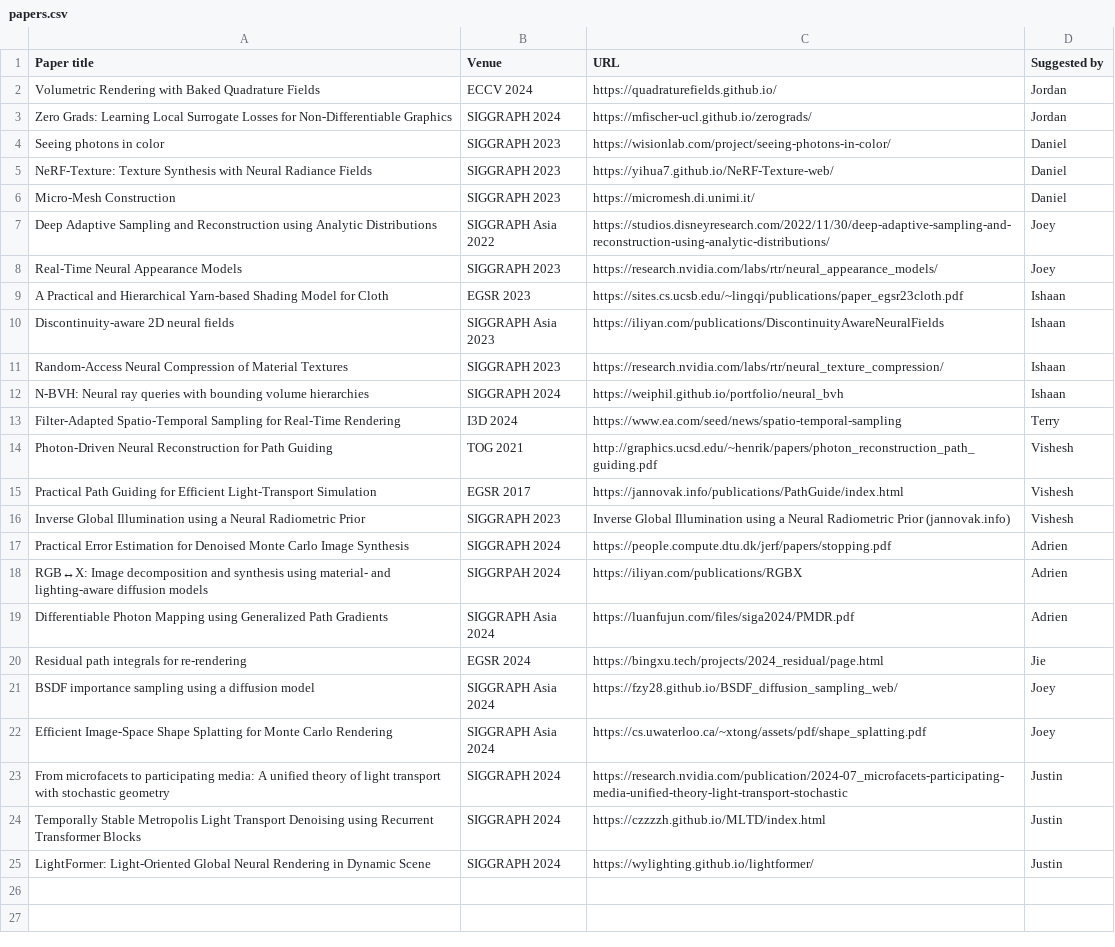
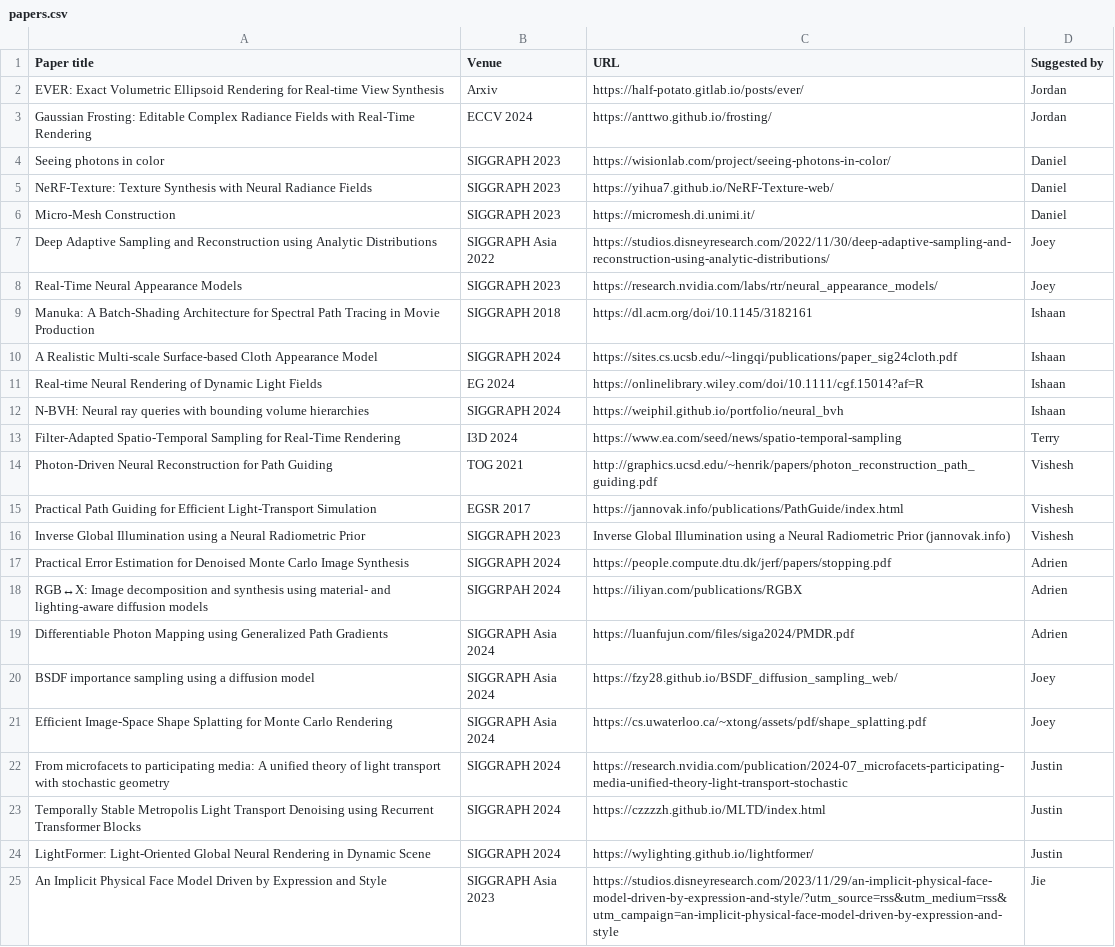
Before and after one commit to beltegeuse/reading-group-bot, a CSV file: scripts/papers.csv, drawn as a sheet.

Commit message:
update

```diff
--- a/scripts/papers.csv
+++ b/scripts/papers.csv
@@ -1,4 +1,4 @@
 Paper title,Venue,URL,Suggested by
-Volumetric Rendering with Baked Quadrature Fields,ECCV 2024,https://quadraturefields.github.io/,Jordan
-Zero Grads: Learning Local Surrogate Losses for Non-Differentiable Graphics,SIGGRAPH 2024,https://mfischer-ucl.github.io/zerograds/,Jordan
+EVER: Exact Volumetric Ellipsoid Rendering for Real-time View Synthesis,Arxiv,https://half-potato.gitlab.io/posts/ever/,Jordan
+Gaussian Frosting: Editable Complex Radiance Fields with Real-Time Rendering,ECCV 2024,https://anttwo.github.io/frosting/,Jordan
 Seeing photons in color,SIGGRAPH 2023,https://wisionlab.com/project/seeing-photons-in-color/,Daniel
@@ -8,5 +8,5 @@ Deep Adaptive Sampling and Reconstruction using Analytic Distributions,SIGGRAPH
 Real-Time Neural Appearance Models,SIGGRAPH 2023,https://research.nvidia.com/labs/rtr/neural_appearance_models/,Joey
-A Practical and Hierarchical Yarn-based Shading Model for Cloth,EGSR 2023,https://sites.cs.ucsb.edu/~lingqi/publications/paper_egsr23cloth.pdf,Ishaan
-Discontinuity-aware 2D neural fields,SIGGRAPH Asia 2023,https://iliyan.com/publications/DiscontinuityAwareNeuralFields,Ishaan
-Random-Access Neural Compression of Material Textures,SIGGRAPH 2023,https://research.nvidia.com/labs/rtr/neural_texture_compression/,Ishaan
+Manuka: A Batch-Shading Architecture for Spectral Path Tracing in Movie Production,SIGGRAPH 2018,https://dl.acm.org/doi/10.1145/3182161,Ishaan
+A Realistic Multi-scale Surface-based Cloth Appearance Model,SIGGRAPH 2024,https://sites.cs.ucsb.edu/~lingqi/publications/paper_sig24cloth.pdf,Ishaan
+Real-time Neural Rendering of Dynamic Light Fields,EG 2024,https://onlinelibrary.wiley.com/doi/10.1111/cgf.15014?af=R,Ishaan
 N-BVH: Neural ray queries with bounding volume hierarchies,SIGGRAPH 2024,https://weiphil.github.io/portfolio/neural_bvh,Ishaan
@@ -19,3 +19,2 @@ RGB↔X: Image decomposition and synthesis using material- and lighting-aware di
 Differentiable Photon Mapping using Generalized Path Gradients,SIGGRAPH Asia 2024,https://luanfujun.com/files/siga2024/PMDR.pdf,Adrien
-Residual path integrals for re-rendering,EGSR 2024,https://bingxu.tech/projects/2024_residual/page.html,Jie
 BSDF importance sampling using a diffusion model,SIGGRAPH Asia 2024,https://fzy28.github.io/BSDF_diffusion_sampling_web/,Joey
@@ -25 +24,2 @@ Temporally Stable Metropolis Light Transport Denoising using Recurrent Transform
 LightFormer: Light-Oriented Global Neural Rendering in Dynamic Scene,SIGGRAPH 2024,https://wylighting.github.io/lightformer/,Justin
+An Implicit Physical Face Model Driven by Expression and Style,SIGGRAPH Asia 2023,https://studios.disneyresearch.com/2023/11/29/an-implicit-physical-face-model-driven-by-expression-and-style/?utm_source=rss&utm_medium=rss&utm_campaign=an-implicit-physical-face-model-driven-by-expression-and-style,Jie
```
